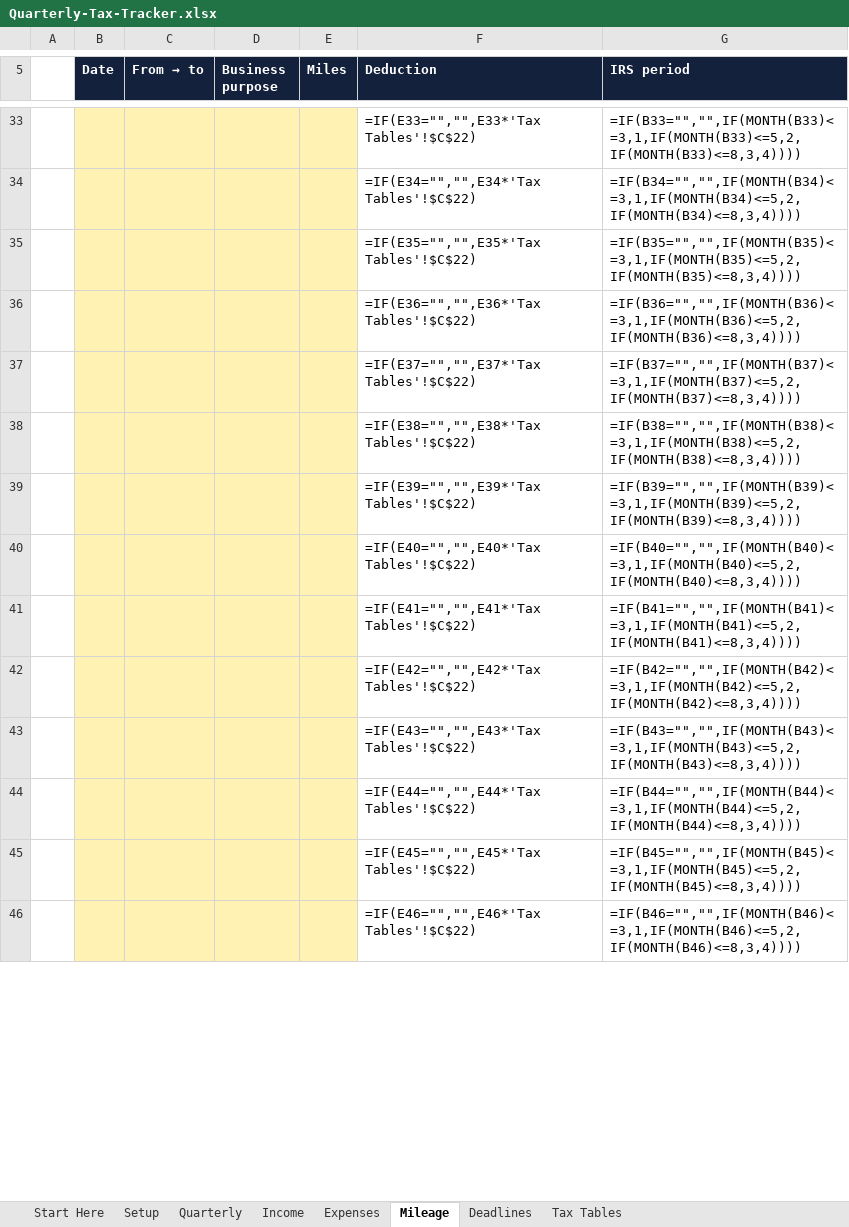
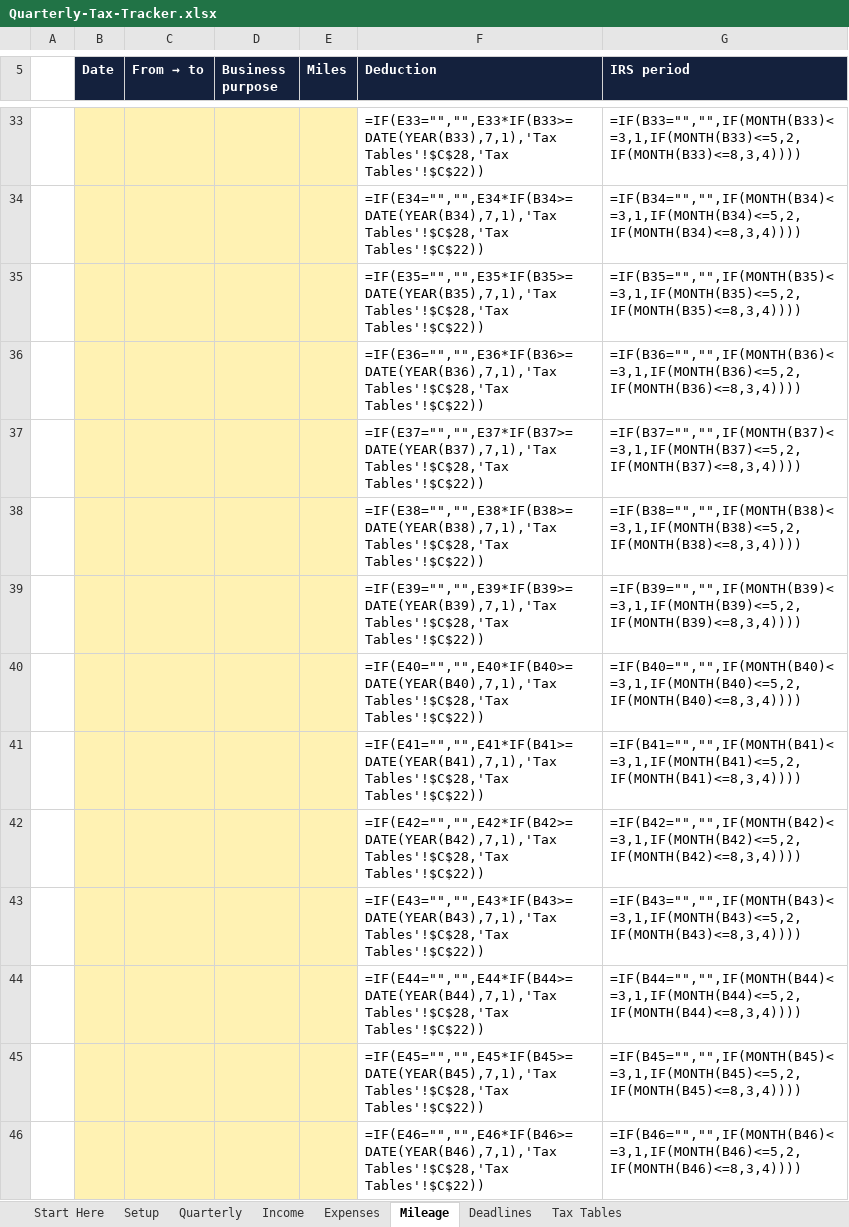
Before and after one commit to Dhruv123-123/cocosl, an Excel workbook: launch/1099-money/product/Quarterly-Tax-Tracker.xlsx, sheet Mileage, drawn as a sheet; only a part is shown, gaps mark what is left out; values as stored, in another font and other column widths than the file's, no borders; formulas without a stored value are shown as written; the diff covers the shown part only; the diff names each change by its address in the sheet, - before the commit and + after, or states it on an @@ line.

```diff
--- a/launch/1099-money/product/Quarterly-Tax-Tracker.xlsx (sheet Mileage)
+++ b/launch/1099-money/product/Quarterly-Tax-Tracker.xlsx (sheet Mileage)
-F33 (Deduction): =IF(E33="","",E33*'Tax Tables'!$C$22)
+F33 (Deduction): =IF(E33="","",E33*IF(B33>=DATE(YEAR(B33),7,1),'Tax Tables'!$C$28,'Tax Tables'!$C$22))
-F34 (Deduction): =IF(E34="","",E34*'Tax Tables'!$C$22)
+F34 (Deduction): =IF(E34="","",E34*IF(B34>=DATE(YEAR(B34),7,1),'Tax Tables'!$C$28,'Tax Tables'!$C$22))
-F35 (Deduction): =IF(E35="","",E35*'Tax Tables'!$C$22)
+F35 (Deduction): =IF(E35="","",E35*IF(B35>=DATE(YEAR(B35),7,1),'Tax Tables'!$C$28,'Tax Tables'!$C$22))
-F36 (Deduction): =IF(E36="","",E36*'Tax Tables'!$C$22)
+F36 (Deduction): =IF(E36="","",E36*IF(B36>=DATE(YEAR(B36),7,1),'Tax Tables'!$C$28,'Tax Tables'!$C$22))
-F37 (Deduction): =IF(E37="","",E37*'Tax Tables'!$C$22)
+F37 (Deduction): =IF(E37="","",E37*IF(B37>=DATE(YEAR(B37),7,1),'Tax Tables'!$C$28,'Tax Tables'!$C$22))
-F38 (Deduction): =IF(E38="","",E38*'Tax Tables'!$C$22)
+F38 (Deduction): =IF(E38="","",E38*IF(B38>=DATE(YEAR(B38),7,1),'Tax Tables'!$C$28,'Tax Tables'!$C$22))
-F39 (Deduction): =IF(E39="","",E39*'Tax Tables'!$C$22)
+F39 (Deduction): =IF(E39="","",E39*IF(B39>=DATE(YEAR(B39),7,1),'Tax Tables'!$C$28,'Tax Tables'!$C$22))
-F40 (Deduction): =IF(E40="","",E40*'Tax Tables'!$C$22)
+F40 (Deduction): =IF(E40="","",E40*IF(B40>=DATE(YEAR(B40),7,1),'Tax Tables'!$C$28,'Tax Tables'!$C$22))
-F41 (Deduction): =IF(E41="","",E41*'Tax Tables'!$C$22)
+F41 (Deduction): =IF(E41="","",E41*IF(B41>=DATE(YEAR(B41),7,1),'Tax Tables'!$C$28,'Tax Tables'!$C$22))
-F42 (Deduction): =IF(E42="","",E42*'Tax Tables'!$C$22)
+F42 (Deduction): =IF(E42="","",E42*IF(B42>=DATE(YEAR(B42),7,1),'Tax Tables'!$C$28,'Tax Tables'!$C$22))
-F43 (Deduction): =IF(E43="","",E43*'Tax Tables'!$C$22)
+F43 (Deduction): =IF(E43="","",E43*IF(B43>=DATE(YEAR(B43),7,1),'Tax Tables'!$C$28,'Tax Tables'!$C$22))
-F44 (Deduction): =IF(E44="","",E44*'Tax Tables'!$C$22)
+F44 (Deduction): =IF(E44="","",E44*IF(B44>=DATE(YEAR(B44),7,1),'Tax Tables'!$C$28,'Tax Tables'!$C$22))
-F45 (Deduction): =IF(E45="","",E45*'Tax Tables'!$C$22)
+F45 (Deduction): =IF(E45="","",E45*IF(B45>=DATE(YEAR(B45),7,1),'Tax Tables'!$C$28,'Tax Tables'!$C$22))
-F46 (Deduction): =IF(E46="","",E46*'Tax Tables'!$C$22)
+F46 (Deduction): =IF(E46="","",E46*IF(B46>=DATE(YEAR(B46),7,1),'Tax Tables'!$C$28,'Tax Tables'!$C$22))
```
Also changed, not shown: 286 edited cells elsewhere in this sheet, sheet Tax Tables, launch/1099-money/product/edition-2027/Quarterly-Tax-Tracker.xlsx, 35 other files.
